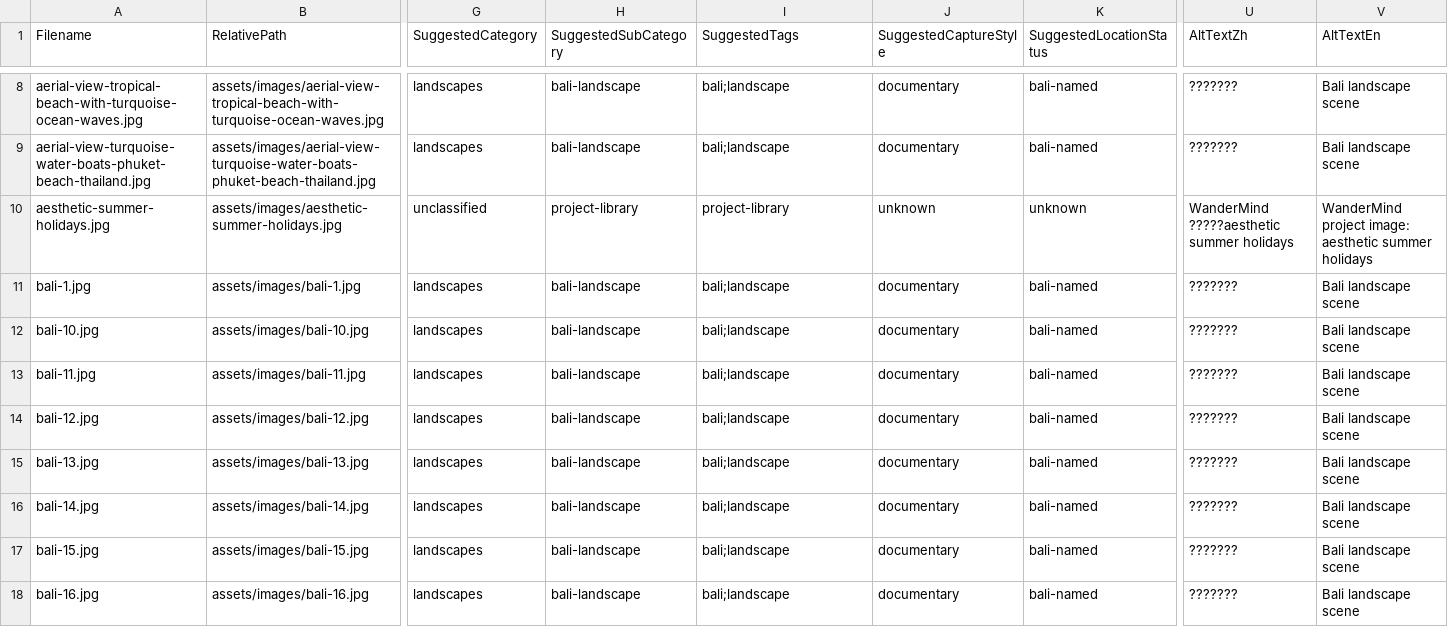
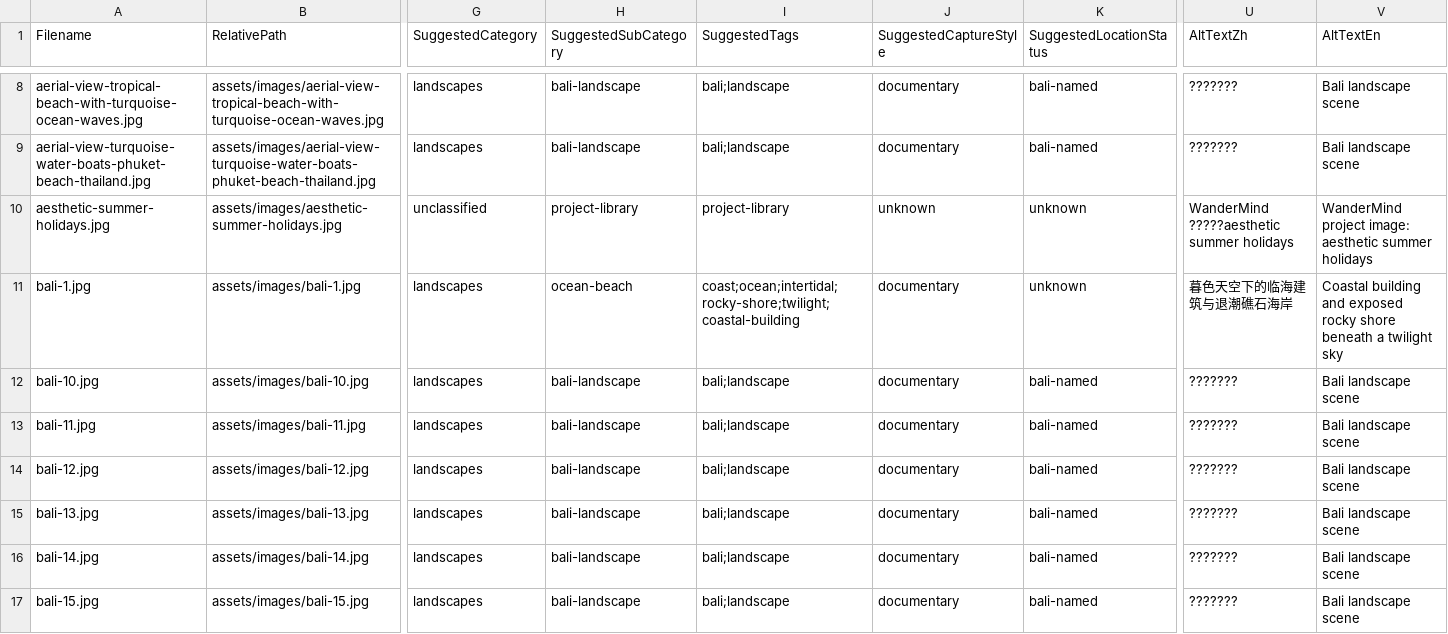
Before and after one commit to lingfengai731/Agentstrip, a CSV file: wandermind-studio/frontend/assets/data/image-intake-review.csv, drawn as a sheet; only a part is shown, gaps mark what is left out; the shorter side is filled out with more unchanged rows; the diff names each change by its address in the sheet, - before the commit and + after, or states it on an @@ line.

Commit message:
fix: remove unsupported Bali location claim

```diff
--- a/wandermind-studio/frontend/assets/data/image-intake-review.csv
+++ b/wandermind-studio/frontend/assets/data/image-intake-review.csv
-H11 (SuggestedSubCategory): bali-landscape
+H11 (SuggestedSubCategory): ocean-beach
-I11 (SuggestedTags): bali;landscape
+I11 (SuggestedTags): coast;ocean;intertidal;rocky-shore;twilight;coastal-building
-K11 (SuggestedLocationStatus): bali-named
+K11 (SuggestedLocationStatus): unknown
-U11 (AltTextZh): ???????
+U11 (AltTextZh): 暮色天空下的临海建筑与退潮礁石海岸
-V11 (AltTextEn): Bali landscape scene
+V11 (AltTextEn): Coastal building and exposed rocky shore beneath a twilight sky
```
Also changed, not shown: 2 other files.
